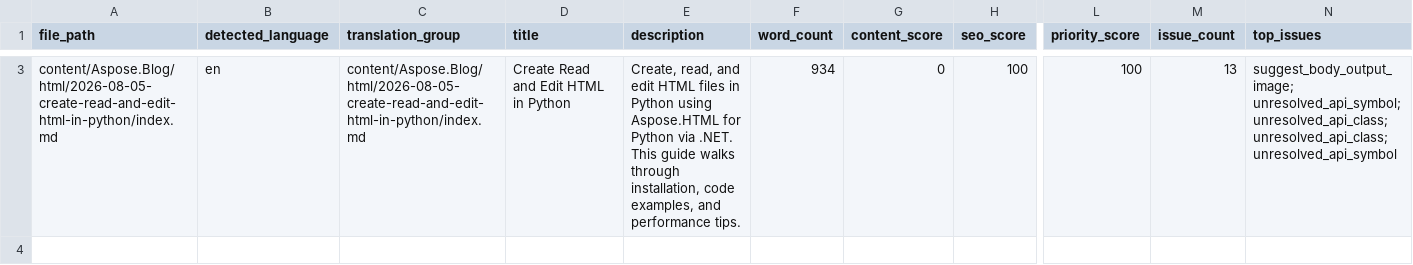
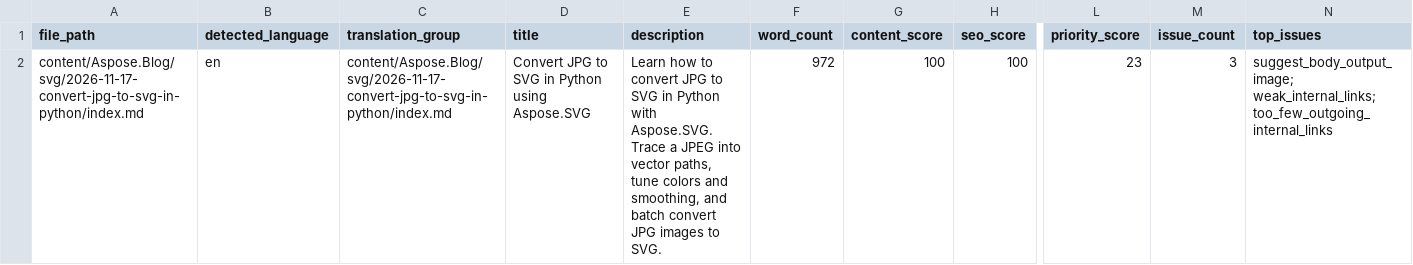
Before and after one commit to conholdate/blog-generator-agent, a CSV file: outputs/audit/aspose/post-audit.csv, drawn as a sheet; only a part is shown, gaps mark what is left out; addresses are those after the commit; the diff covers the shown part only; the diff names each change by its address in the sheet, - before the commit and + after, or states it on an @@ line.

```diff
--- a/outputs/audit/aspose/post-audit.csv
+++ b/outputs/audit/aspose/post-audit.csv
-A2 (file_path): content/Aspose.Blog/html/2026-08-05-create-read-and-edit-html-in-python/index.md
+A2 (file_path): content/Aspose.Blog/svg/2026-11-17-convert-jpg-to-svg-in-python/index.md
-C2 (translation_group): content/Aspose.Blog/html/2026-08-05-create-read-and-edit-html-in-python/index.md
+C2 (translation_group): content/Aspose.Blog/svg/2026-11-17-convert-jpg-to-svg-in-python/index.md
-D2 (title): Create Read and Edit HTML in Python
+D2 (title): Convert JPG to SVG in Python using Aspose.SVG
-E2 (description): Create, read, and edit HTML files in Python using Aspose.HTML for Python via .NET. This guide walks through installation, code examples, and performance tips.
+E2 (description): Learn how to convert JPG to SVG in Python with Aspose.SVG. Trace a JPEG into vector paths, tune colors and smoothing, and batch convert JPG images to SVG.
-F2 (word_count): 934
+F2 (word_count): 972
-G2 (content_score): 0
+G2 (content_score): 100
-L2 (priority_score): 100
+L2 (priority_score): 23
-M2 (issue_count): 13
+M2 (issue_count): 3
-N2 (top_issues): suggest_body_output_image; unresolved_api_symbol; unresolved_api_class; unresolved_api_class; unresolved_api_symbol
+N2 (top_issues): suggest_body_output_image; weak_internal_links; too_few_outgoing_internal_links
```
Also changed, not shown: 1 removed row elsewhere in this file, 12 other files.
